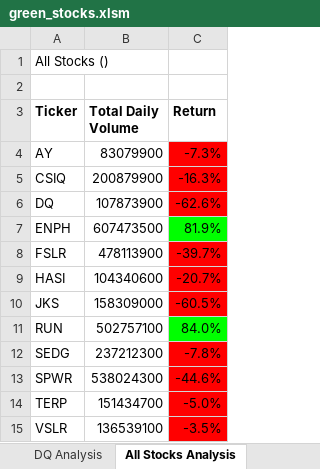
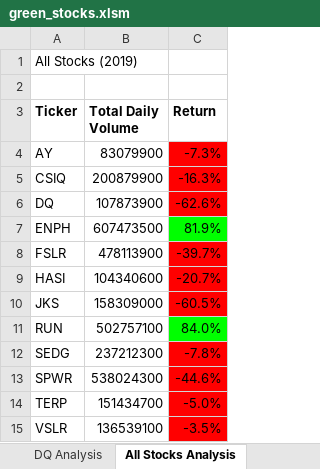
Before and after one commit to maraisabella/Stock-Analysis, an Excel workbook: green_stocks.xlsm, sheet All Stocks Analysis, drawn as a sheet; values as stored, in another font and other column widths than the file's, no borders; charts and pictures not drawn; the diff names each change by its address in the sheet, - before the commit and + after, or states it on an @@ line.

Commit message:
Update green_stocks.xlsm

```diff
--- a/green_stocks.xlsm (sheet All Stocks Analysis)
+++ b/green_stocks.xlsm (sheet All Stocks Analysis)
-A1 (Ticker): All Stocks ()
+A1 (Ticker): All Stocks (2019)
```
